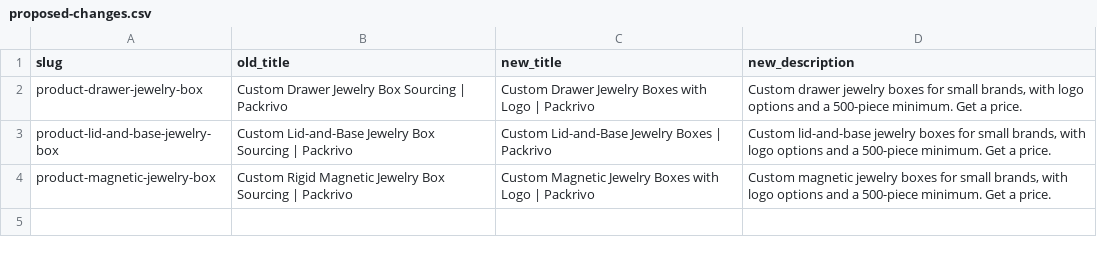
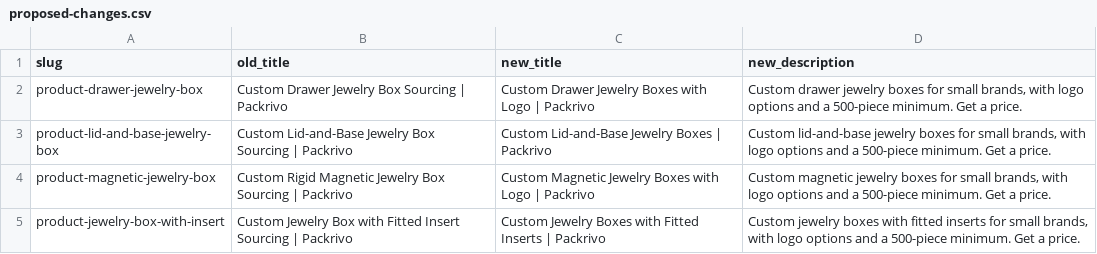
Before and after one commit to jiaxiangli477-stack/packrivo-backup, a CSV file: scripts/product-buyers-27e/proposed-changes.csv, drawn as a sheet; the diff names each change by its address in the sheet, - before the commit and + after, or states it on an @@ line.

```diff
--- a/scripts/product-buyers-27e/proposed-changes.csv
+++ b/scripts/product-buyers-27e/proposed-changes.csv
+row 5: product-jewelry-box-with-insert | Custom Jewelry Box with Fitted Insert Sourcing | Packrivo | Custom Jewelry Boxes with Fitted Inserts | Packrivo | Custom jewelry boxes with fitted inserts for small brands, with logo options and a 500-piece minimum. Get a price.
```
Also changed, not shown: scripts/catalog-refresh/catalog-qa.csv, 14 other files.
